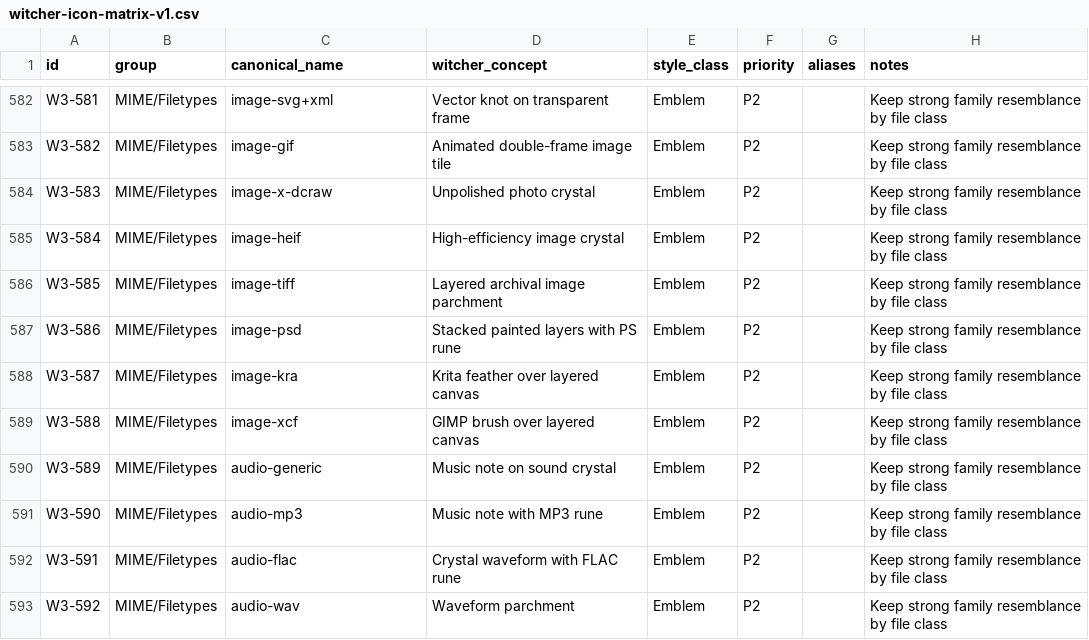
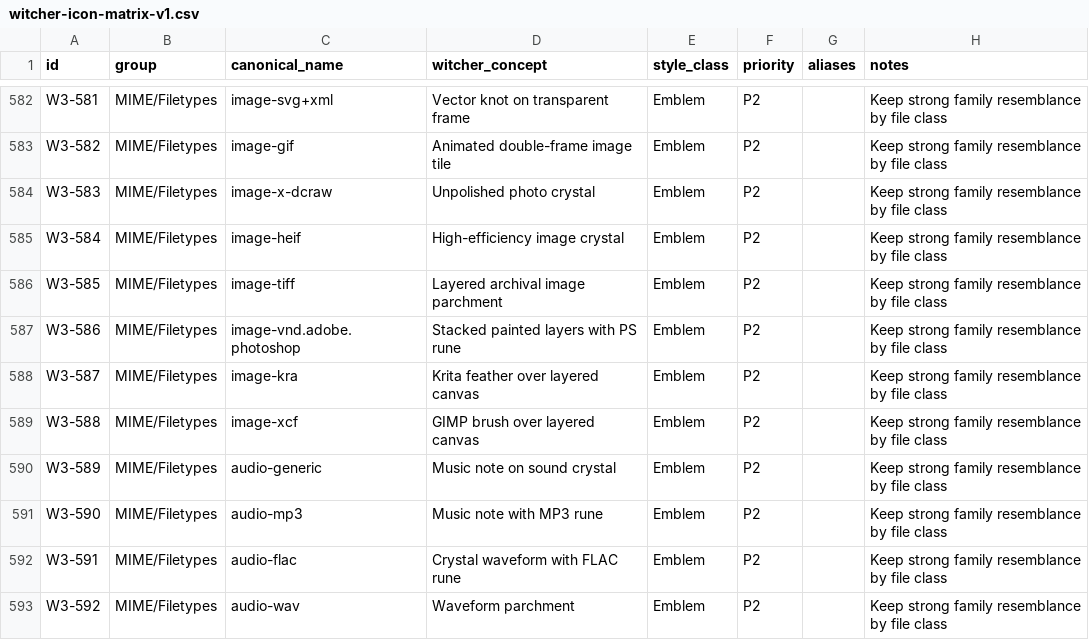
Before and after one commit to Delcado19/witcher3-hyde-theme, a CSV file: design/icons/matrix/witcher-icon-matrix-v1.csv, drawn as a sheet; only a part is shown, gaps mark what is left out.

Commit message:
Align PSD MIME canonical with shared-mime-info

```diff
--- a/design/icons/matrix/witcher-icon-matrix-v1.csv
+++ b/design/icons/matrix/witcher-icon-matrix-v1.csv
@@ -586,3 +586,3 @@ W3-584,MIME/Filetypes,image-heif,High-efficiency image crystal,Emblem,P2,,Keep s
 W3-585,MIME/Filetypes,image-tiff,Layered archival image parchment,Emblem,P2,,Keep strong family resemblance by file class
-W3-586,MIME/Filetypes,image-psd,Stacked painted layers with PS rune,Emblem,P2,,Keep strong family resemblance by file class
+W3-586,MIME/Filetypes,image-vnd.adobe.photoshop,Stacked painted layers with PS rune,Emblem,P2,,Keep strong family resemblance by file class
 W3-587,MIME/Filetypes,image-kra,Krita feather over layered canvas,Emblem,P2,,Keep strong family resemblance by file class
```
Also changed, not shown: 1 other file.
